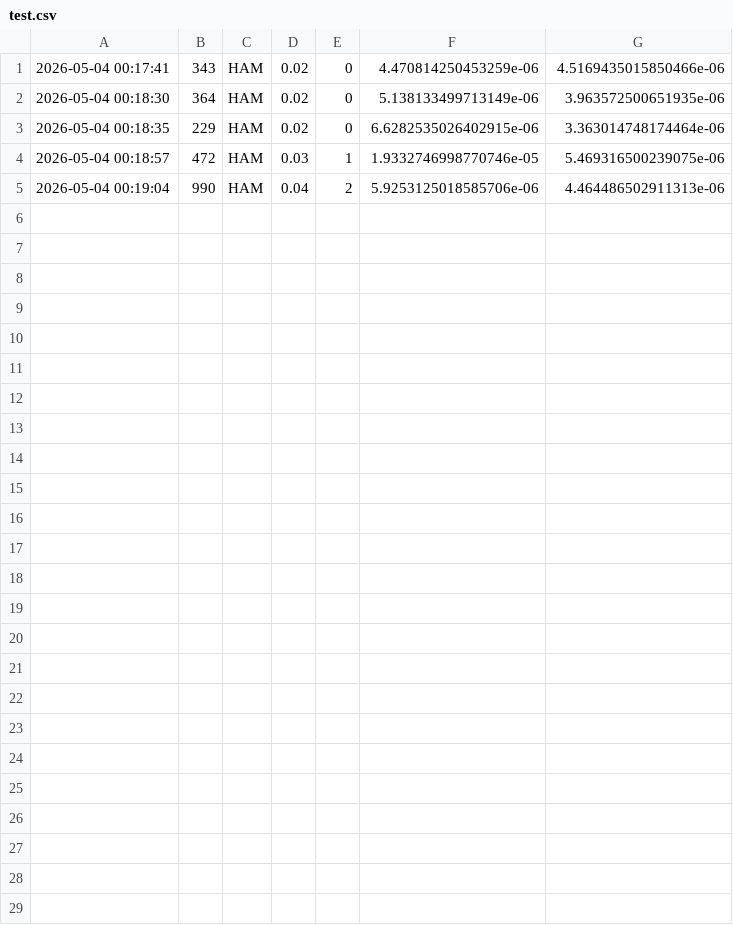
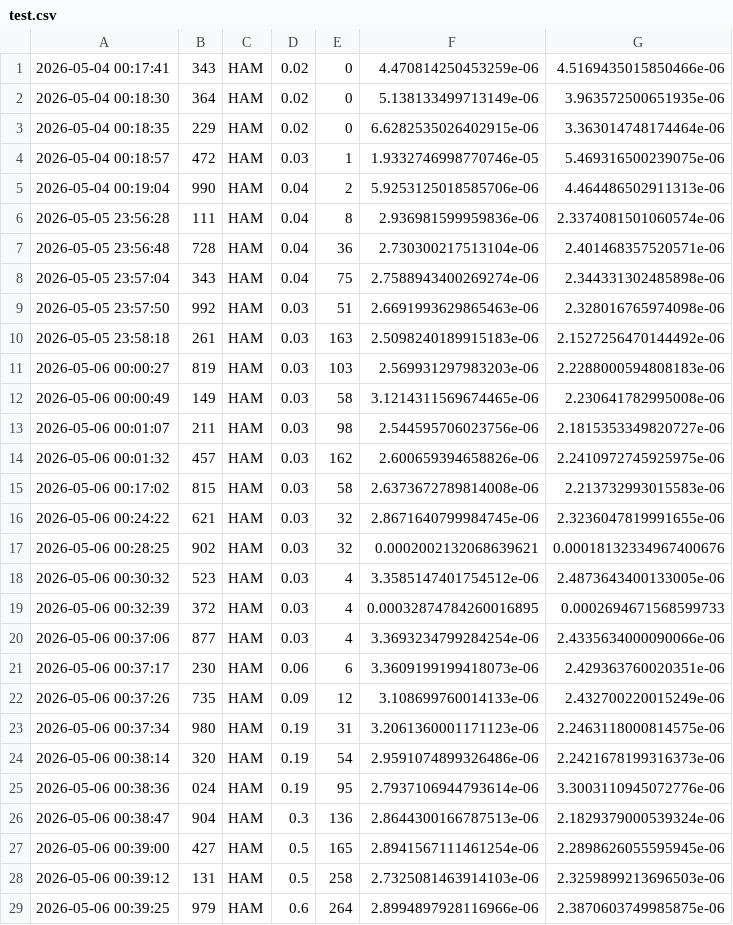
Before and after one commit to maio6334/per_progetto, a CSV file: test.csv, drawn as a sheet; the diff names each change by its address in the sheet, - before the commit and + after, or states it on an @@ line.

```diff
--- a/test.csv
+++ b/test.csv
+row 6: 2026-05-05 23:56:28 | 111 | HAM | 0.04 | 8 | 2.936981599959836e-06 | 2.3374081501060574e-06
+row 7: 2026-05-05 23:56:48 | 728 | HAM | 0.04 | 36 | 2.730300217513104e-06 | 2.401468357520571e-06
+row 8: 2026-05-05 23:57:04 | 343 | HAM | 0.04 | 75 | 2.7588943400269274e-06 | 2.344331302485898e-06
+row 9: 2026-05-05 23:57:50 | 992 | HAM | 0.03 | 51 | 2.6691993629865463e-06 | 2.328016765974098e-06
+row 10: 2026-05-05 23:58:18 | 261 | HAM | 0.03 | 163 | 2.5098240189915183e-06 | 2.1527256470144492e-06
+row 11: 2026-05-06 00:00:27 | 819 | HAM | 0.03 | 103 | 2.569931297983203e-06 | 2.2288000594808183e-06
+row 12: 2026-05-06 00:00:49 | 149 | HAM | 0.03 | 58 | 3.1214311569674465e-06 | 2.230641782995008e-06
+row 13: 2026-05-06 00:01:07 | 211 | HAM | 0.03 | 98 | 2.544595706023756e-06 | 2.1815353349820727e-06
+row 14: 2026-05-06 00:01:32 | 457 | HAM | 0.03 | 162 | 2.600659394658826e-06 | 2.2410972745925975e-06
+row 15: 2026-05-06 00:17:02 | 815 | HAM | 0.03 | 58 | 2.6373672789814008e-06 | 2.213732993015583e-06
+row 16: 2026-05-06 00:24:22 | 621 | HAM | 0.03 | 32 | 2.8671640799984745e-06 | 2.3236047819991655e-06
+row 17: 2026-05-06 00:28:25 | 902 | HAM | 0.03 | 32 | 0.0002002132068639621 | 0.00018132334967400676
+row 18: 2026-05-06 00:30:32 | 523 | HAM | 0.03 | 4 | 3.3585147401754512e-06 | 2.4873643400133005e-06
+row 19: 2026-05-06 00:32:39 | 372 | HAM | 0.03 | 4 | 0.00032874784260016895 | 0.0002694671568599733
+row 20: 2026-05-06 00:37:06 | 877 | HAM | 0.03 | 4 | 3.3693234799284254e-06 | 2.4335634000090066e-06
+row 21: 2026-05-06 00:37:17 | 230 | HAM | 0.06 | 6 | 3.3609199199418073e-06 | 2.429363760020351e-06
+row 22: 2026-05-06 00:37:26 | 735 | HAM | 0.09 | 12 | 3.108699760014133e-06 | 2.432700220015249e-06
+row 23: 2026-05-06 00:37:34 | 980 | HAM | 0.19 | 31 | 3.2061360001171123e-06 | 2.2463118000814575e-06
+row 24: 2026-05-06 00:38:14 | 320 | HAM | 0.19 | 54 | 2.9591074899326486e-06 | 2.2421678199316373e-06
+row 25: 2026-05-06 00:38:36 | 024 | HAM | 0.19 | 95 | 2.7937106944793614e-06 | 3.3003110945072776e-06
+row 26: 2026-05-06 00:38:47 | 904 | HAM | 0.3 | 136 | 2.8644300166787513e-06 | 2.1829379000539324e-06
+row 27: 2026-05-06 00:39:00 | 427 | HAM | 0.5 | 165 | 2.8941567111461254e-06 | 2.2898626055595945e-06
+row 28: 2026-05-06 00:39:12 | 131 | HAM | 0.5 | 258 | 2.7325081463914103e-06 | 2.3259899213696503e-06
+row 29: 2026-05-06 00:39:25 | 979 | HAM | 0.6 | 264 | 2.8994897928116966e-06 | 2.3870603749985875e-06
```
Also changed, not shown: 3 other files.
